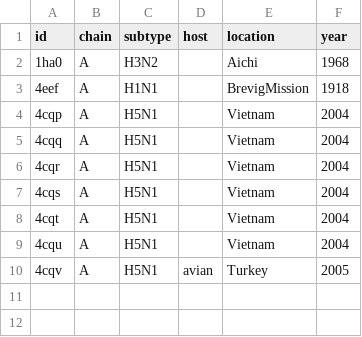
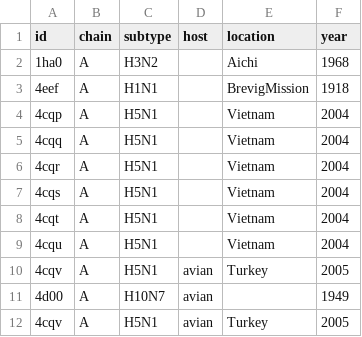
Before and after one commit to gmazz/BioInfoTools, a CSV file: GeoLocation/test.csv, drawn as a sheet.

```diff
--- a/GeoLocation/test.csv
+++ b/GeoLocation/test.csv
@@ -10 +10,3 @@ id,chain,subtype,host,location,year
 4cqv,A,H5N1,avian,Turkey,2005
+4d00,A,H10N7,avian,,1949
+4cqv,A,H5N1,avian,Turkey,2005
```
Also changed, not shown: GeoLocation/crystals_metadata.csv, GeoLocation/models_metadata.csv, 1 other file.
